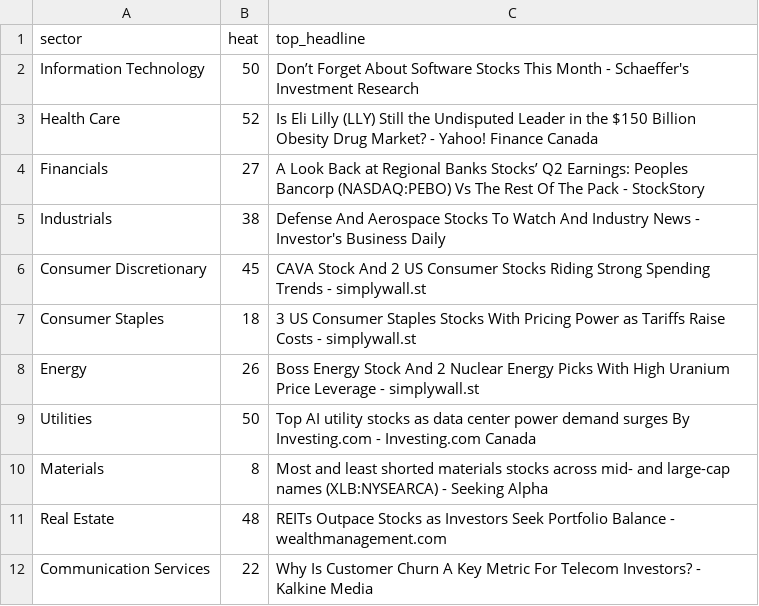
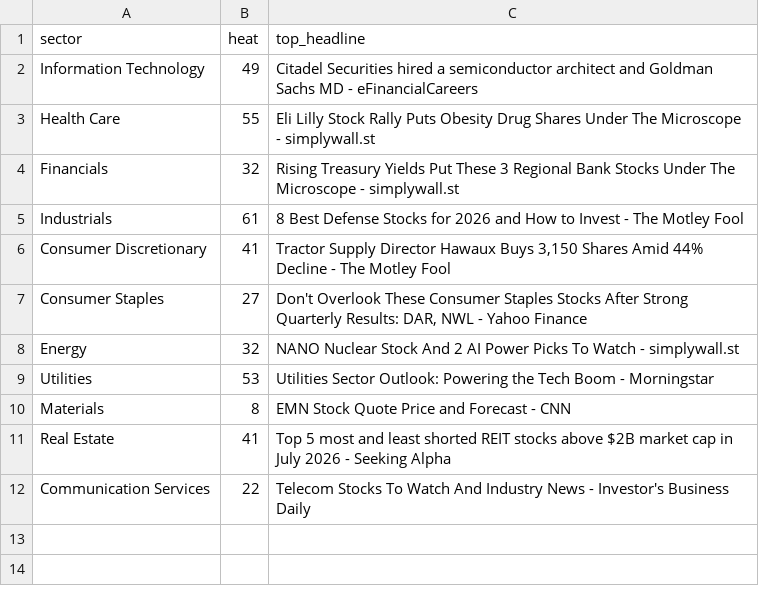
Before and after one commit to ArnaudVarela/TradingScan, a CSV file: dashboard/public/sector_heat_gics.csv, drawn as a sheet.

```diff
--- a/dashboard/public/sector_heat_gics.csv
+++ b/dashboard/public/sector_heat_gics.csv
@@ -1,12 +1,12 @@
 sector,heat,top_headline
-Information Technology,50,Don’t Forget About Software Stocks This Month - Schaeffer's Investment Research
-Health Care,52,Is Eli Lilly (LLY) Still the Undisputed Leader in the $150 Billion Obesity Drug Market? - Yahoo! Finance Canada
-Financials,27,A Look Back at Regional Banks Stocks’ Q2 Earnings: Peoples Bancorp (NASDAQ:PEBO) Vs The Rest Of The Pack - StockStory
-Industrials,38,Defense And Aerospace Stocks To Watch And Industry News - Investor's Business Daily
-Consumer Discretionary,45,CAVA Stock And 2 US Consumer Stocks Riding Strong Spending Trends - simplywall.st
-Consumer Staples,18,3 US Consumer Staples Stocks With Pricing Power as Tariffs Raise Costs - simplywall.st
-Energy,26,Boss Energy Stock And 2 Nuclear Energy Picks With High Uranium Price Leverage - simplywall.st
-Utilities,50,Top AI utility stocks as data center power demand surges By Investing.com - Investing.com Canada
-Materials,8,Most and least shorted materials stocks across mid- and large-cap names (XLB:NYSEARCA) - Seeking Alpha
-Real Estate,48,REITs Outpace Stocks as Investors Seek Portfolio Balance - wealthmanagement.com
-Communication Services,22,Why Is Customer Churn A Key Metric For Telecom Investors? - Kalkine Media
+Information Technology,49,Citadel Securities hired a semiconductor architect and Goldman Sachs MD - eFinancialCareers
+Health Care,55,Eli Lilly Stock Rally Puts Obesity Drug Shares Under The Microscope - simplywall.st
+Financials,32,Rising Treasury Yields Put These 3 Regional Bank Stocks Under The Microscope - simplywall.st
+Industrials,61,8 Best Defense Stocks for 2026 and How to Invest - The Motley Fool
+Consumer Discretionary,41,"Tractor Supply Director Hawaux Buys 3,150 Shares Amid 44% Decline - The Motley Fool"
+Consumer Staples,27,"Don't Overlook These Consumer Staples Stocks After Strong Quarterly Results: DAR, NWL - Yahoo Finance"
+Energy,32,NANO Nuclear Stock And 2 AI Power Picks To Watch - simplywall.st
+Utilities,53,Utilities Sector Outlook: Powering the Tech Boom - Morningstar
+Materials,8,EMN Stock Quote Price and Forecast - CNN
+Real Estate,41,Top 5 most and least shorted REIT stocks above $2B market cap in July 2026 - Seeking Alpha
+Communication Services,22,Telecom Stocks To Watch And Industry News - Investor's Business Daily
```
Also changed, not shown: dashboard/public/market_setups.csv, dashboard/public/signals_log.csv, 4 other files.
